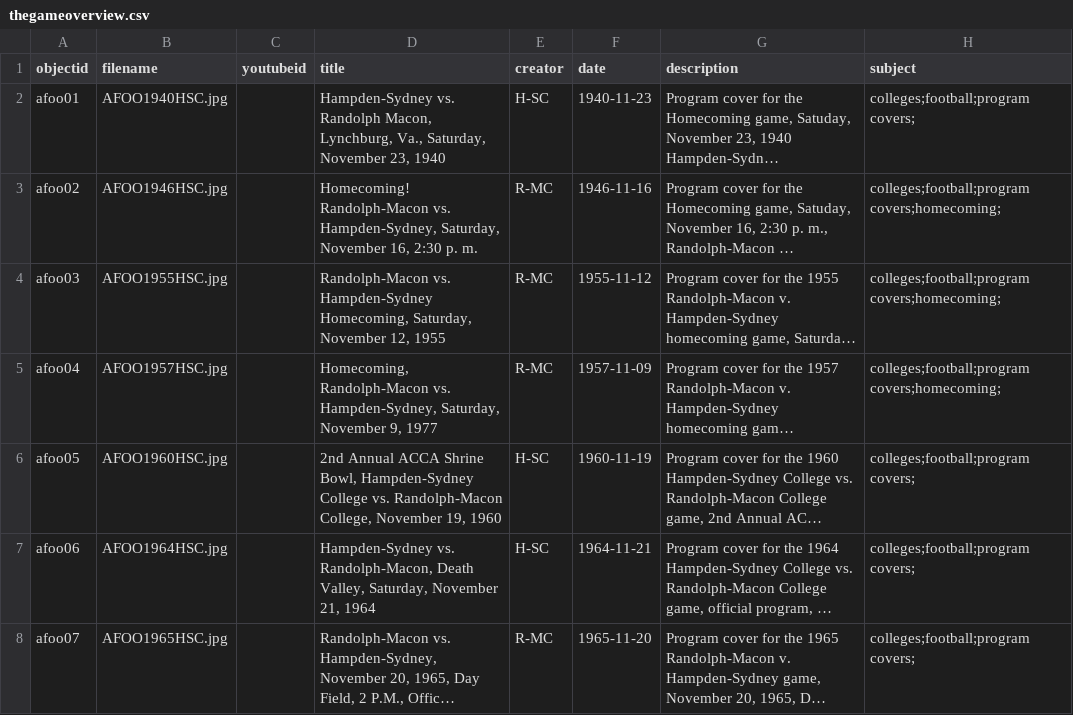
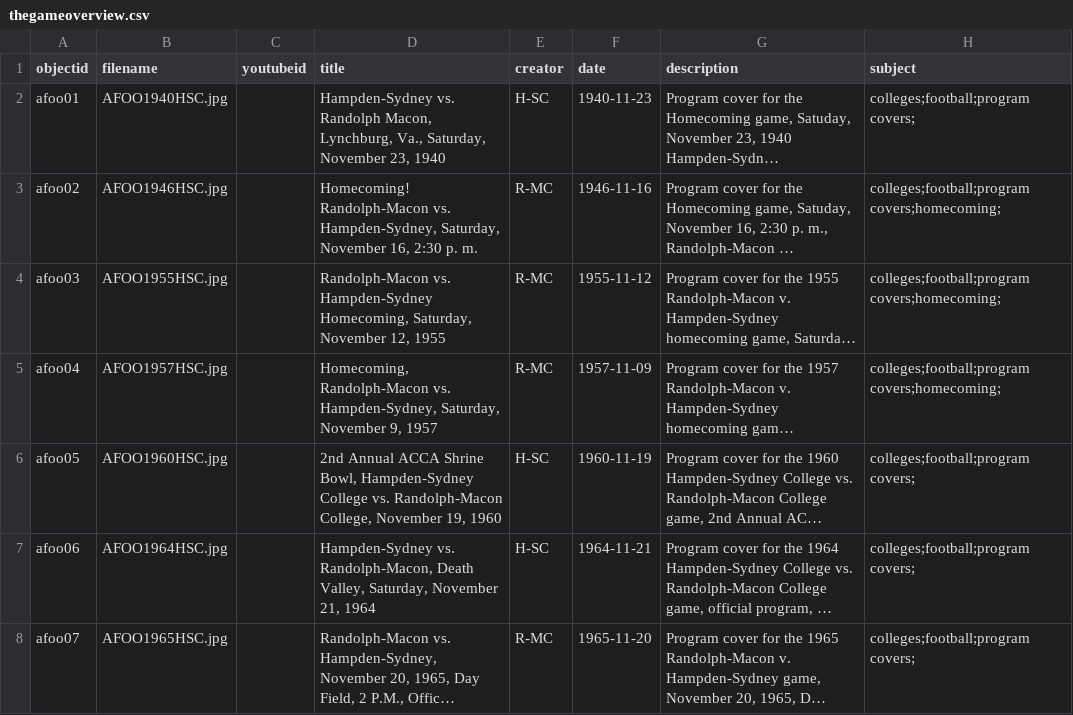
Before and after one commit to emg511-rmc/TheGame, a CSV file: _data/thegameoverview.csv, drawn as a sheet; only a part is shown; long unchanged cells end in …; the diff names each change by its address in the sheet, - before the commit and + after, or states it on an @@ line.

Commit message:
Update thegameoverview.csv
Fixed a typo

```diff
--- a/_data/thegameoverview.csv
+++ b/_data/thegameoverview.csv
-D5 (title): …November 9, 1977
+D5 (title): …November 9, 1957
```
